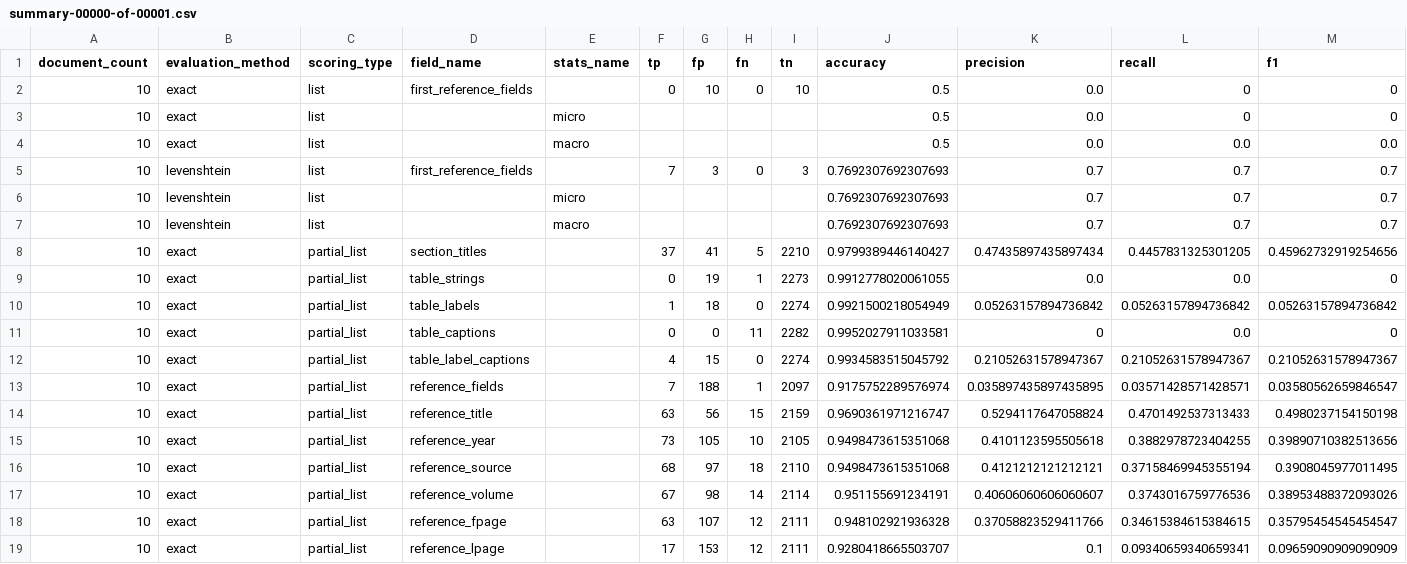
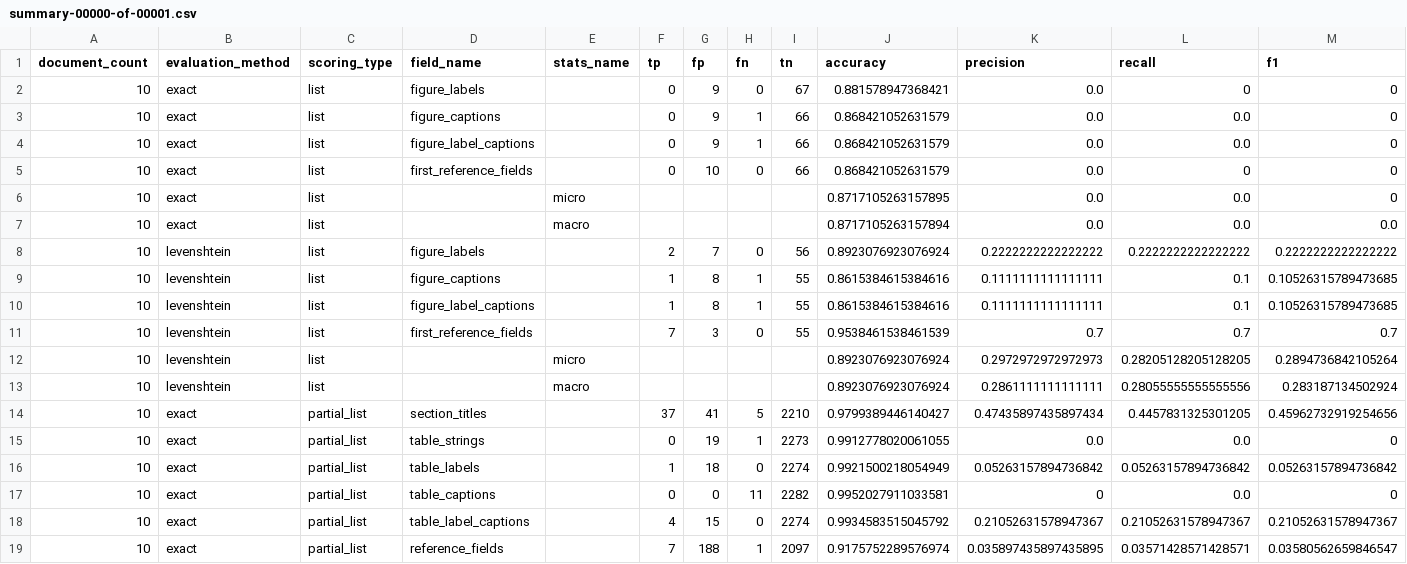
Before and after one commit to elifesciences/sciencebeam-judge, a CSV file: example-data/pmc-sample-1943-cc-by-subset-results/evaluation-results/grobid-tei/summary-00000-of-00001.csv, drawn as a sheet; only a part is shown; the shorter side is filled out with more unchanged rows.

Commit message:
updated evaluation of example data

```diff
--- a/example-data/pmc-sample-1943-cc-by-subset-results/evaluation-results/grobid-tei/summary-00000-of-00001.csv
+++ b/example-data/pmc-sample-1943-cc-by-subset-results/evaluation-results/grobid-tei/summary-00000-of-00001.csv
@@ -1,8 +1,14 @@
 document_count,evaluation_method,scoring_type,field_name,stats_name,tp,fp,fn,tn,accuracy,precision,recall,f1
-10,exact,list,first_reference_fields,,0,10,0,10,0.5,0.0,0,0
-10,exact,list,,micro,,,,,0.5,0.0,0,0
-10,exact,list,,macro,,,,,0.5,0.0,0.0,0.0
-10,levenshtein,list,first_reference_fields,,7,3,0,3,0.7692307692307693,0.7,0.7,0.7
-10,levenshtein,list,,micro,,,,,0.7692307692307693,0.7,0.7,0.7
-10,levenshtein,list,,macro,,,,,0.7692307692307693,0.7,0.7,0.7
+10,exact,list,figure_labels,,0,9,0,67,0.881578947368421,0.0,0,0
+10,exact,list,figure_captions,,0,9,1,66,0.868421052631579,0.0,0.0,0
+10,exact,list,figure_label_captions,,0,9,1,66,0.868421052631579,0.0,0.0,0
+10,exact,list,first_reference_fields,,0,10,0,66,0.868421052631579,0.0,0,0
+10,exact,list,,micro,,,,,0.8717105263157895,0.0,0.0,0
+10,exact,list,,macro,,,,,0.8717105263157894,0.0,0.0,0.0
+10,levenshtein,list,figure_labels,,2,7,0,56,0.8923076923076924,0.2222222222222222,0.2222222222222222,0.2222222222222222
+10,levenshtein,list,figure_captions,,1,8,1,55,0.8615384615384616,0.1111111111111111,0.1,0.10526315789473685
+10,levenshtein,list,figure_label_captions,,1,8,1,55,0.8615384615384616,0.1111111111111111,0.1,0.10526315789473685
+10,levenshtein,list,first_reference_fields,,7,3,0,55,0.9538461538461539,0.7,0.7,0.7
+10,levenshtein,list,,micro,,,,,0.8923076923076924,0.2972972972972973,0.28205128205128205,0.2894736842105264
+10,levenshtein,list,,macro,,,,,0.8923076923076924,0.2861111111111111,0.28055555555555556,0.283187134502924
 10,exact,partial_list,section_titles,,37,41,5,2210,0.9799389446140427,0.47435897435897434,0.4457831325301205,0.45962732919254656
```
Also changed, not shown: example-data/pmc-sample-1943-cc-by-subset-results/evaluation-results/cermine/summary-00000-of-00001.csv, 3 other files.
